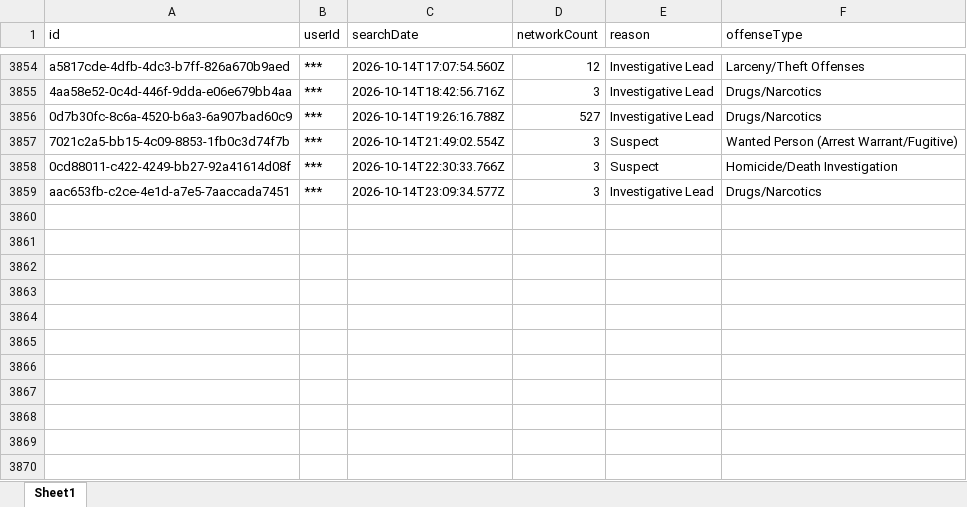
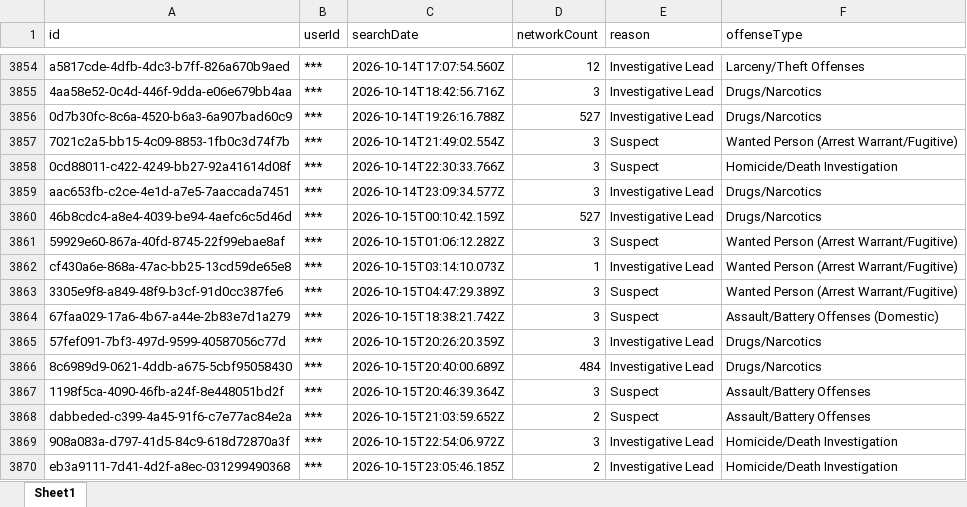
Before and after one commit to terminaldidy115/yuba-county-flock-oversight, an Excel workbook: Master Audit.xlsx, sheet Sheet1, drawn as a sheet; only a part is shown, gaps mark what is left out; values as stored, in another font and other column widths than the file's, no borders; the diff names each change by its address in the sheet, - before the commit and + after, or states it on an @@ line.

Commit message:
Auto-update 2026-10-16 09:00 — 11 new row(s)

```diff
--- a/Master Audit.xlsx (sheet Sheet1)
+++ b/Master Audit.xlsx (sheet Sheet1)
+row 3860: 46b8cdc4-a8e4-4039-be94-4aefc6c5d46d | *** | 2026-10-15T00:10:42.159Z | 527 | Investigative Lead | Drugs/Narcotics
+row 3861: 59929e60-867a-40fd-8745-22f99ebae8af | *** | 2026-10-15T01:06:12.282Z | 3 | Suspect | Wanted Person (Arrest Warrant/Fugitive)
+row 3862: cf430a6e-868a-47ac-bb25-13cd59de65e8 | *** | 2026-10-15T03:14:10.073Z | 1 | Investigative Lead | Wanted Person (Arrest Warrant/Fugitive)
+row 3863: 3305e9f8-a849-48f9-b3cf-91d0cc387fe6 | *** | 2026-10-15T04:47:29.389Z | 3 | Suspect | Wanted Person (Arrest Warrant/Fugitive)
+row 3864: 67faa029-17a6-4b67-a44e-2b83e7d1a279 | *** | 2026-10-15T18:38:21.742Z | 3 | Suspect | Assault/Battery Offenses (Domestic)
+row 3865: 57fef091-7bf3-497d-9599-40587056c77d | *** | 2026-10-15T20:26:20.359Z | 3 | Investigative Lead | Drugs/Narcotics
+row 3866: 8c6989d9-0621-4ddb-a675-5cbf95058430 | *** | 2026-10-15T20:40:00.689Z | 484 | Investigative Lead | Drugs/Narcotics
+row 3867: 1198f5ca-4090-46fb-a24f-8e448051bd2f | *** | 2026-10-15T20:46:39.364Z | 3 | Suspect | Assault/Battery Offenses
+row 3868: dabbeded-c399-4a45-91f6-c7e77ac84e2a | *** | 2026-10-15T21:03:59.652Z | 2 | Suspect | Assault/Battery Offenses
+row 3869: 908a083a-d797-41d5-84c9-618d72870a3f | *** | 2026-10-15T22:54:06.972Z | 3 | Investigative Lead | Homicide/Death Investigation
+row 3870: eb3a9111-7d41-4d2f-a8ec-031299490368 | *** | 2026-10-15T23:05:46.185Z | 2 | Investigative Lead | Homicide/Death Investigation
```
